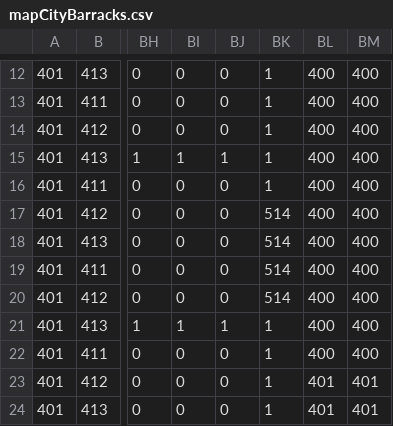
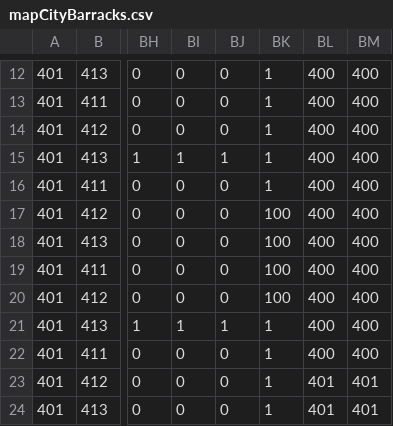
Before and after one commit to mjames44/2530Rougelike, a CSV file: 2530 Final Project - Rougelike/2530 Final Project - Rougelike/maps/mapCityBarracks.csv, drawn as a sheet; only a part is shown, gaps mark what is left out; the diff names each change by its address in the sheet, - before the commit and + after, or states it on an @@ line.

```diff
--- a/2530 Final Project - Rougelike/2530 Final Project - Rougelike/maps/mapCityBarracks.csv
+++ b/2530 Final Project - Rougelike/2530 Final Project - Rougelike/maps/mapCityBarracks.csv
-BK17:BK20: 514
+BK17:BK20: 100
```
Also changed, not shown: 2530 Final Project - Rougelike/2530 Final Project - Rougelike/maps/mapCityArmorySmith.csv, 2530 Final Project - Rougelike/2530 Final Project - Rougelike/maps/mapCityHouse1.csv, 6 other files.
